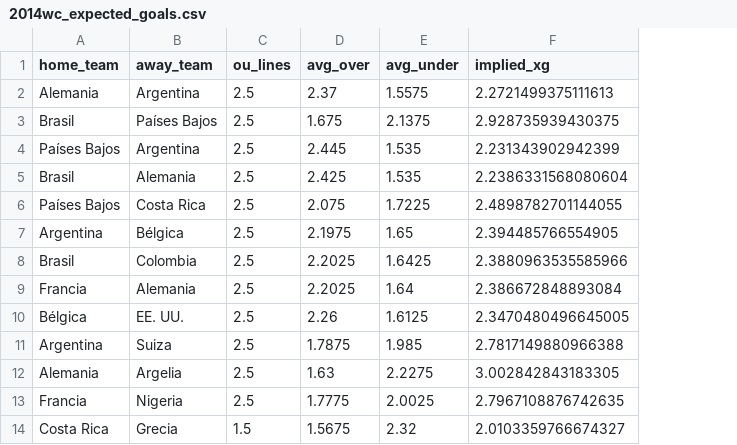
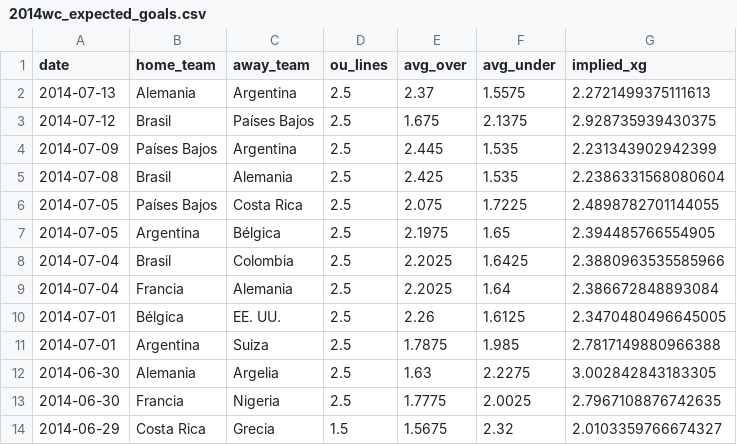
Before and after one commit to LuisPHernandez/wc_predictor, a CSV file: data/odds/2014wc_expected_goals.csv, drawn as a sheet; only a part is shown; the diff names each change by its address in the sheet, - before the commit and + after, or states it on an @@ line.

```diff
--- a/data/odds/2014wc_expected_goals.csv
+++ b/data/odds/2014wc_expected_goals.csv
+column A (date), rows 2-14: 2014-07-13 | 2014-07-12 | 2014-07-09 | 2014-07-08 | 2014-07-05 | 2014-07-05 | 2014-07-04 | 2014-07-04 | 2014-07-01 | 2014-07-01 | 2014-06-30 | 2014-06-30 | 2014-06-29
```
Also changed, not shown: data/odds/2018wc_expected_goals.csv, data/odds/2022wc_expected_goals.csv, 28 other files.
